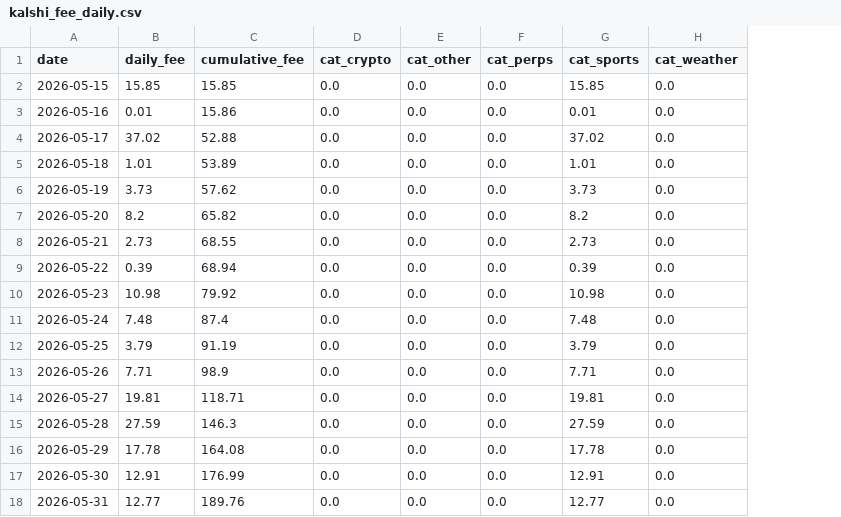
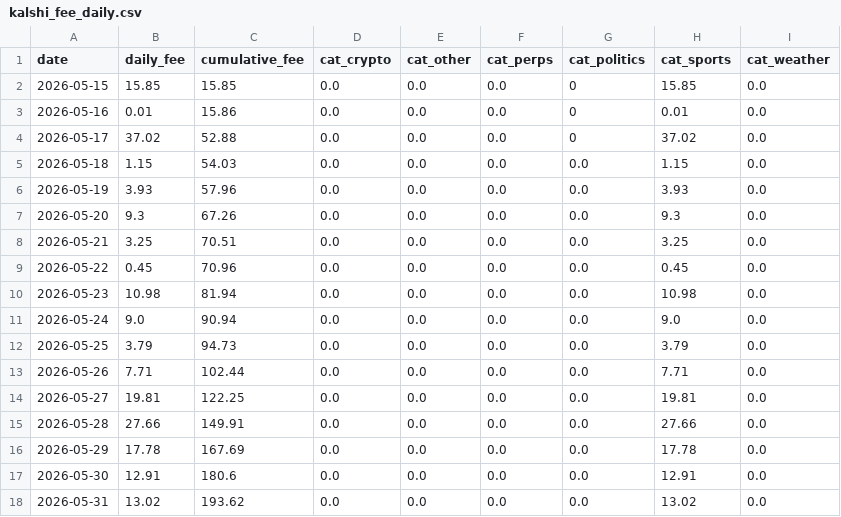
Before and after one commit to ManiFed/KalshiFees, a CSV file: kalshi_fee_daily.csv, drawn as a sheet; only a part is shown; addresses are those after the commit; the diff covers the shown part only; the diff names each change by its address in the sheet, - before the commit and + after, or states it on an @@ line.

```diff
--- a/kalshi_fee_daily.csv
+++ b/kalshi_fee_daily.csv
+column G (cat_politics), rows 2-18: 0 | 0 | 0 | 0.0 | 0.0 | 0.0 | 0.0 | 0.0 | 0.0 | 0.0 | 0.0 | 0.0 | 0.0 | 0.0 | 0.0 | 0.0 | 0.0
-B5 (daily_fee): 1.01
+B5 (daily_fee): 1.15
-C5 (cumulative_fee): 53.89
+C5 (cumulative_fee): 54.03
-H5 (cat_sports): 1.01
+H5 (cat_sports): 1.15
-B6 (daily_fee): 3.73
+B6 (daily_fee): 3.93
-C6 (cumulative_fee): 57.62
+C6 (cumulative_fee): 57.96
-H6 (cat_sports): 3.73
+H6 (cat_sports): 3.93
-B7 (daily_fee): 8.2
+B7 (daily_fee): 9.3
-C7 (cumulative_fee): 65.82
+C7 (cumulative_fee): 67.26
-H7 (cat_sports): 8.2
+H7 (cat_sports): 9.3
-B8 (daily_fee): 2.73
+B8 (daily_fee): 3.25
-C8 (cumulative_fee): 68.55
+C8 (cumulative_fee): 70.51
-H8 (cat_sports): 2.73
+H8 (cat_sports): 3.25
-B9 (daily_fee): 0.39
+B9 (daily_fee): 0.45
-C9 (cumulative_fee): 68.94
+C9 (cumulative_fee): 70.96
-H9 (cat_sports): 0.39
+H9 (cat_sports): 0.45
-C10 (cumulative_fee): 79.92
+C10 (cumulative_fee): 81.94
-B11 (daily_fee): 7.48
+B11 (daily_fee): 9.0
-C11 (cumulative_fee): 87.4
+C11 (cumulative_fee): 90.94
-H11 (cat_sports): 7.48
+H11 (cat_sports): 9.0
-C12 (cumulative_fee): 91.19
+C12 (cumulative_fee): 94.73
-C13 (cumulative_fee): 98.9
+C13 (cumulative_fee): 102.44
-C14 (cumulative_fee): 118.71
+C14 (cumulative_fee): 122.25
-B15 (daily_fee): 27.59
+B15 (daily_fee): 27.66
-C15 (cumulative_fee): 146.3
+C15 (cumulative_fee): 149.91
-H15 (cat_sports): 27.59
+H15 (cat_sports): 27.66
-C16 (cumulative_fee): 164.08
+C16 (cumulative_fee): 167.69
-C17 (cumulative_fee): 176.99
+C17 (cumulative_fee): 180.6
-B18 (daily_fee): 12.77
+B18 (daily_fee): 13.02
-C18 (cumulative_fee): 189.76
+C18 (cumulative_fee): 193.62
-H18 (cat_sports): 12.77
+H18 (cat_sports): 13.02
```
Also changed, not shown: 124 edited cells elsewhere in this file, 1 other file.
